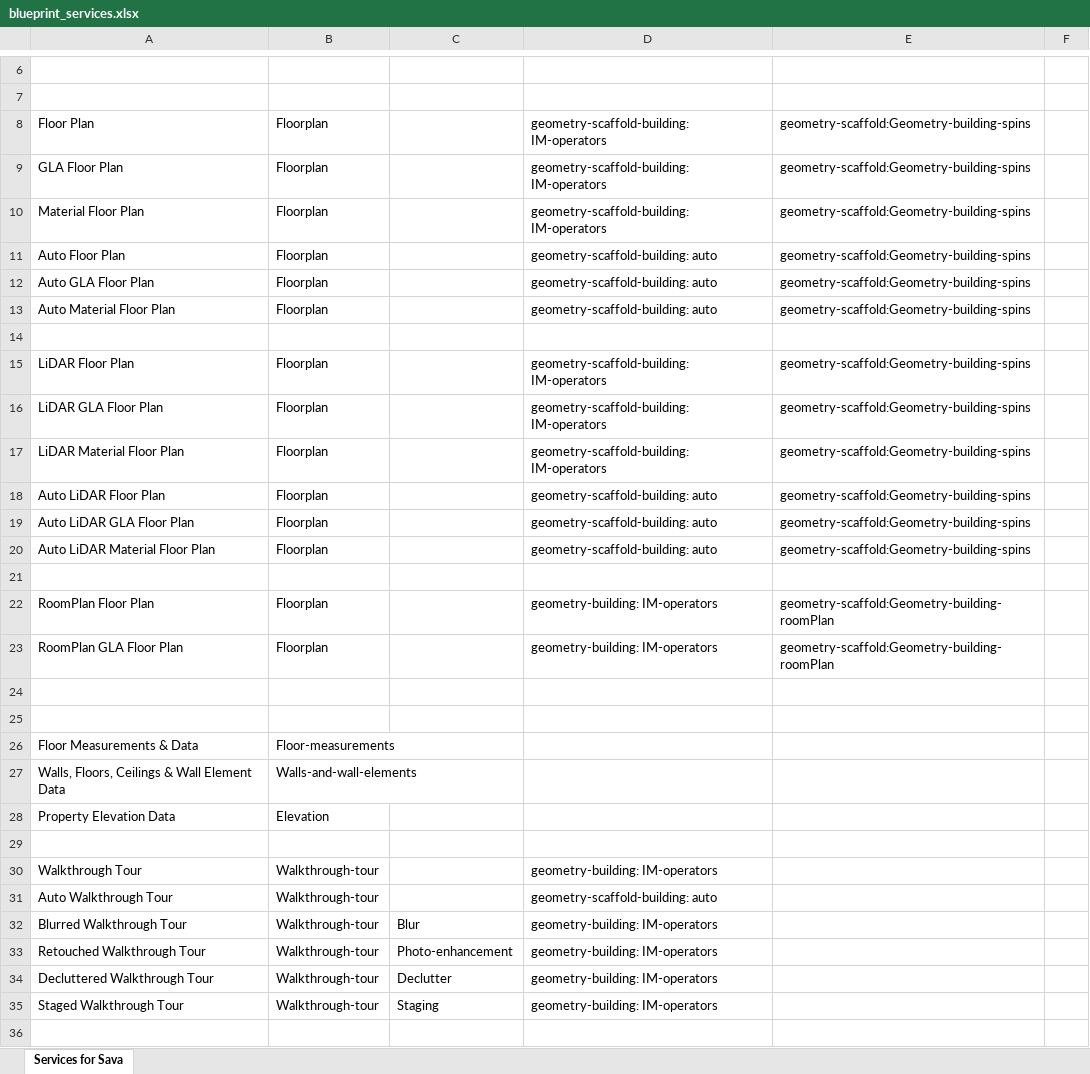
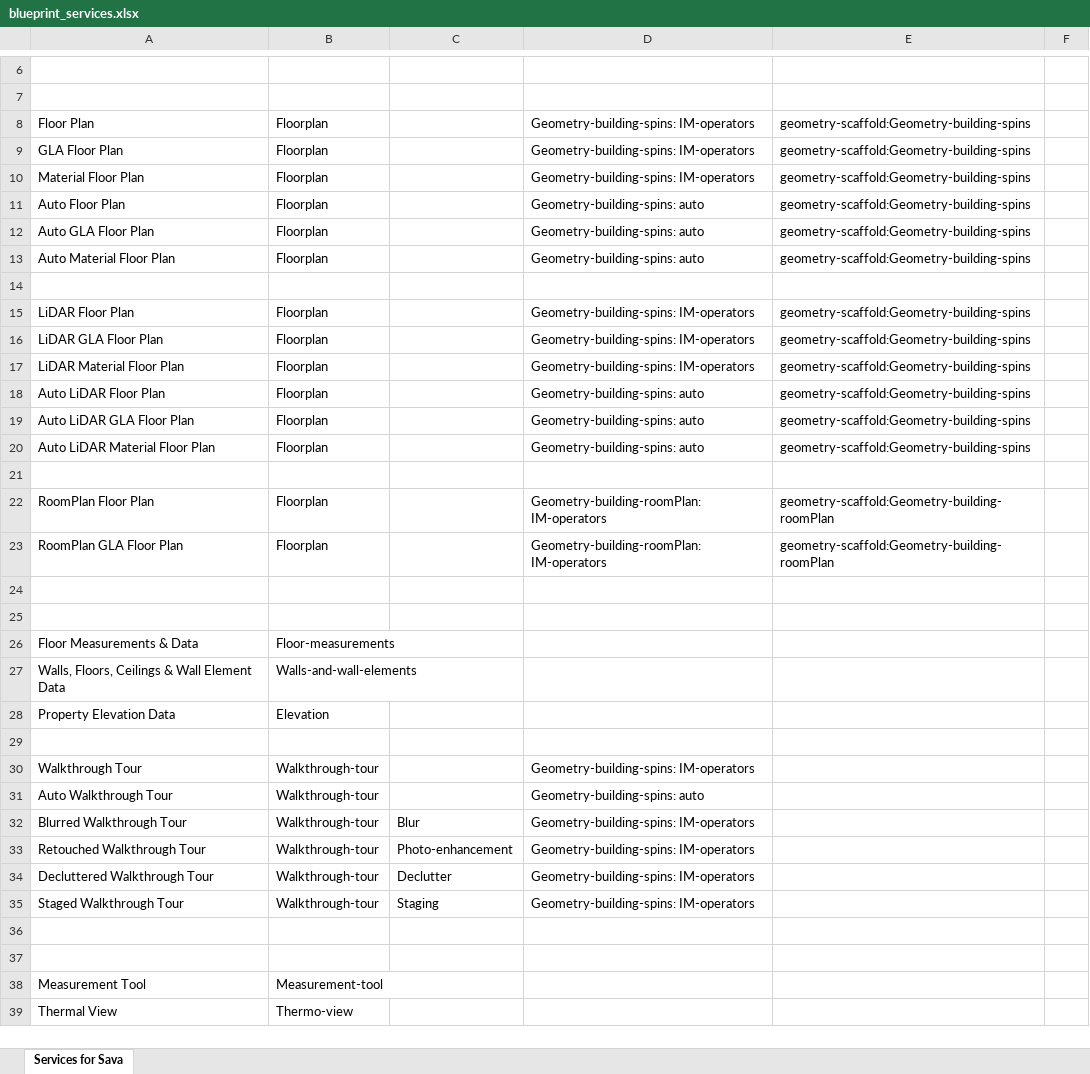
Before and after one commit to vladicasub/services_and_tasks, an Excel workbook: input_tables/blueprint_services.xlsx, sheet Services for Sava, drawn as a sheet; only a part is shown, gaps mark what is left out; the shorter side is filled out with more unchanged rows; values as stored, in another font and other column widths than the file's, no borders; the diff covers the shown part only; the diff names each change by its address in the sheet, - before the commit and + after, or states it on an @@ line.

Commit message:
Refactor available_options.json to remove deprecated task and service definitions, enhancing data validation logic. Update transformation functions to incorporate new task relationships and validation checks for specification fields, improving data integrity and processing accuracy.

```diff
--- a/input_tables/blueprint_services.xlsx (sheet Services for Sava)
+++ b/input_tables/blueprint_services.xlsx (sheet Services for Sava)
-D8:D10: geometry-scaffold-building: IM-operators
+D8:D10: Geometry-building-spins: IM-operators
-D11:D13: geometry-scaffold-building: auto
+D11:D13: Geometry-building-spins: auto
-D15:D17: geometry-scaffold-building: IM-operators
+D15:D17: Geometry-building-spins: IM-operators
-D18:D20: geometry-scaffold-building: auto
+D18:D20: Geometry-building-spins: auto
-D22:D23: geometry-building: IM-operators
+D22:D23: Geometry-building-roomPlan: IM-operators
-D30: geometry-building: IM-operators
+D30: Geometry-building-spins: IM-operators
-D31: geometry-scaffold-building: auto
+D31: Geometry-building-spins: auto
-D32:D35: geometry-building: IM-operators
+D32:D35: Geometry-building-spins: IM-operators
```
Also changed, not shown: 12 edited cells elsewhere in this sheet, 3 other files.
